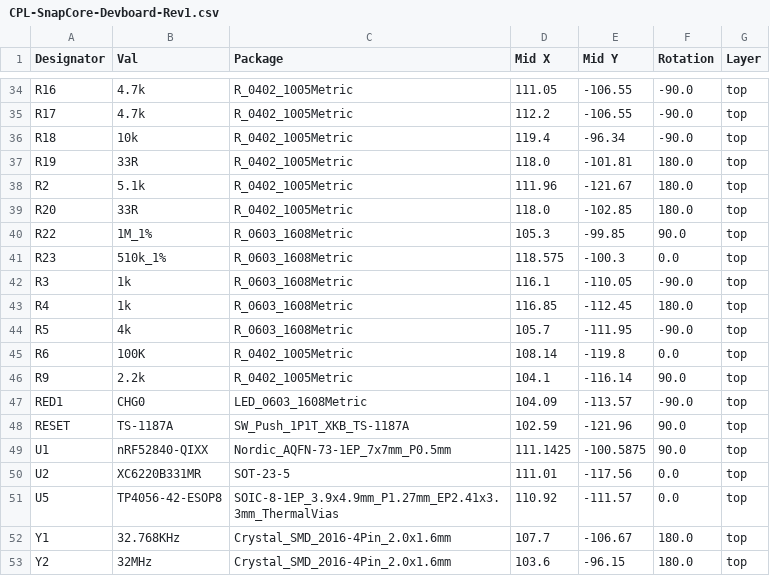
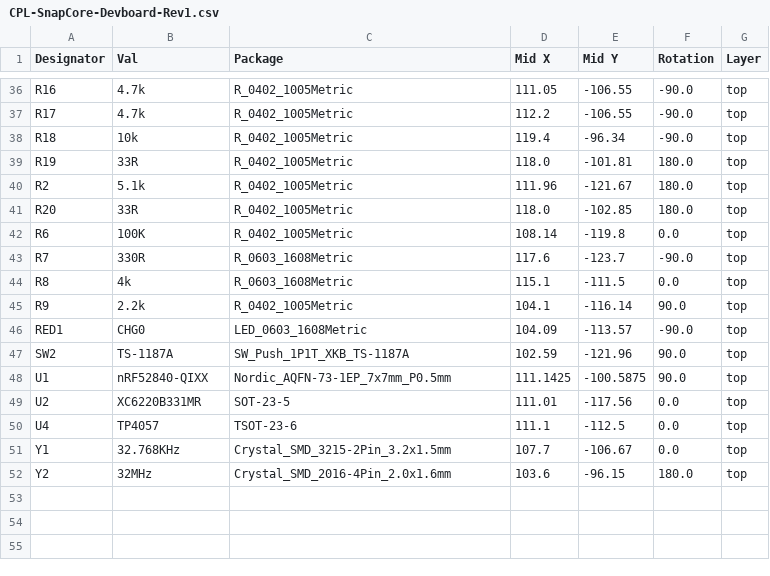
Before and after one commit to Magnetile/magnetile-hardware, a CSV file: SnapCore/KiCAD/DevBoard/SnapCore-Devboard-Rev1/jlcpcb/production_files/CPL-SnapCore-Devboard-Rev1.csv, drawn as a sheet; only a part is shown, gaps mark what is left out; the diff covers the shown part only.

```diff
--- a/SnapCore/KiCAD/DevBoard/SnapCore-Devboard-Rev1/jlcpcb/production_files/CPL-SnapCore-Devboard-Rev1.csv
+++ b/SnapCore/KiCAD/DevBoard/SnapCore-Devboard-Rev1/jlcpcb/production_files/CPL-SnapCore-Devboard-Rev1.csv
@@ -39,15 +41,12 @@ R2,5.1k,R_0402_1005Metric,111.96,-121.67,180.0,top
 R20,33R,R_0402_1005Metric,118.0,-102.85,180.0,top
-R22,1M_1%,R_0603_1608Metric,105.3,-99.85,90.0,top
-R23,510k_1%,R_0603_1608Metric,118.575,-100.3,0.0,top
-R3,1k,R_0603_1608Metric,116.1,-110.05,-90.0,top
-R4,1k,R_0603_1608Metric,116.85,-112.45,180.0,top
-R5,4k,R_0603_1608Metric,105.7,-111.95,-90.0,top
 R6,100K,R_0402_1005Metric,108.14,-119.8,0.0,top
+R7,330R,R_0603_1608Metric,117.6,-123.7,-90.0,top
+R8,4k,R_0603_1608Metric,115.1,-111.5,0.0,top
 R9,2.2k,R_0402_1005Metric,104.1,-116.14,90.0,top
 RED1,CHG0,LED_0603_1608Metric,104.09,-113.57,-90.0,top
-RESET,TS-1187A,SW_Push_1P1T_XKB_TS-1187A,102.59,-121.96,90.0,top
+SW2,TS-1187A,SW_Push_1P1T_XKB_TS-1187A,102.59,-121.96,90.0,top
 U1,nRF52840-QIXX,Nordic_AQFN-73-1EP_7x7mm_P0.5mm,111.1425,-100.5875,90.0,top
 U2,XC6220B331MR,SOT-23-5,111.01,-117.56,0.0,top
-U5,TP4056-42-ESOP8,SOIC-8-1EP_3.9x4.9mm_P1.27mm_EP2.41x3.3mm_ThermalVias,110.92,-111.57,0.0,top
-Y1,32.768KHz,Crystal_SMD_2016-4Pin_2.0x1.6mm,107.7,-106.67,180.0,top
+U4,TP4057,TSOT-23-6,111.1,-112.5,0.0,top
+Y1,32.768KHz,Crystal_SMD_3215-2Pin_3.2x1.5mm,107.7,-106.67,0.0,top
 Y2,32MHz,Crystal_SMD_2016-4Pin_2.0x1.6mm,103.6,-96.15,180.0,top
```
Also changed, not shown: 7 added rows, 5 removed rows and 11 edited cells elsewhere in this file, SnapCore/KiCAD/DevBoard/SnapCore-Devboard-Rev1/jlcpcb/production_files/BOM-SnapCore-Devboard-Rev1.csv, 21 other files.
